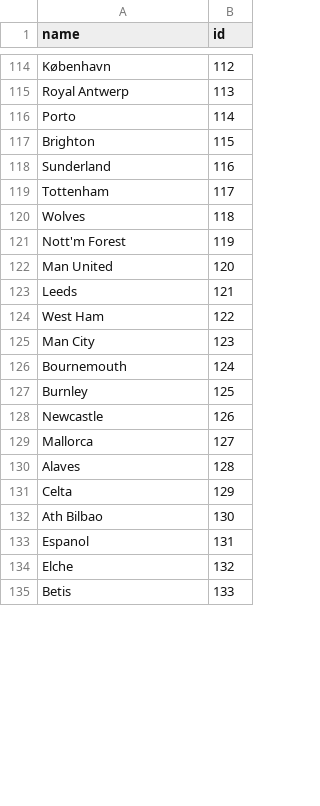
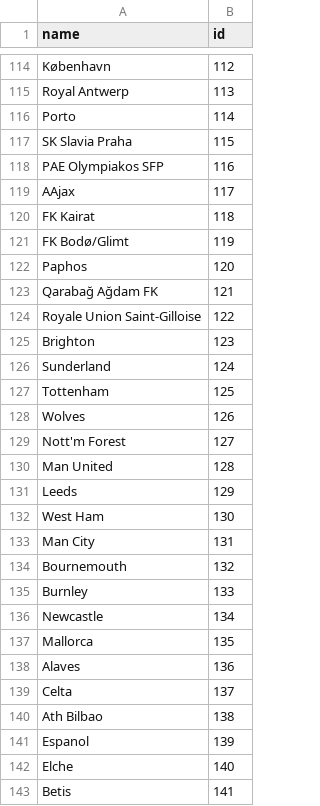
Before and after one commit to Dipraj2/PredictThePitch, a CSV file: api_FOR_ai_match_predictor/teams_df.csv, drawn as a sheet; only a part is shown, gaps mark what is left out; the diff covers the shown part only.

```diff
--- a/api_FOR_ai_match_predictor/teams_df.csv
+++ b/api_FOR_ai_match_predictor/teams_df.csv
@@ -116,20 +116,28 @@ Royal Antwerp,113
 Porto,114
-Brighton,115
-Sunderland,116
-Tottenham,117
-Wolves,118
-Nott'm Forest,119
-Man United,120
-Leeds,121
-West Ham,122
-Man City,123
-Bournemouth,124
-Burnley,125
-Newcastle,126
-Mallorca,127
-Alaves,128
-Celta,129
-Ath Bilbao,130
-Espanol,131
-Elche,132
-Betis,133
+SK Slavia Praha,115
+PAE Olympiakos SFP,116
+AAjax,117
+FK Kairat,118
+FK Bodø/Glimt,119
+Paphos,120
+Qarabağ Ağdam FK,121
+Royale Union Saint-Gilloise,122
+Brighton,123
+Sunderland,124
+Tottenham,125
+Wolves,126
+Nott'm Forest,127
+Man United,128
+Leeds,129
+West Ham,130
+Man City,131
+Bournemouth,132
+Burnley,133
+Newcastle,134
+Mallorca,135
+Alaves,136
+Celta,137
+Ath Bilbao,138
+Espanol,139
+Elche,140
+Betis,141
```
Also changed, not shown: 52 edited cells elsewhere in this file, 7 other files.
